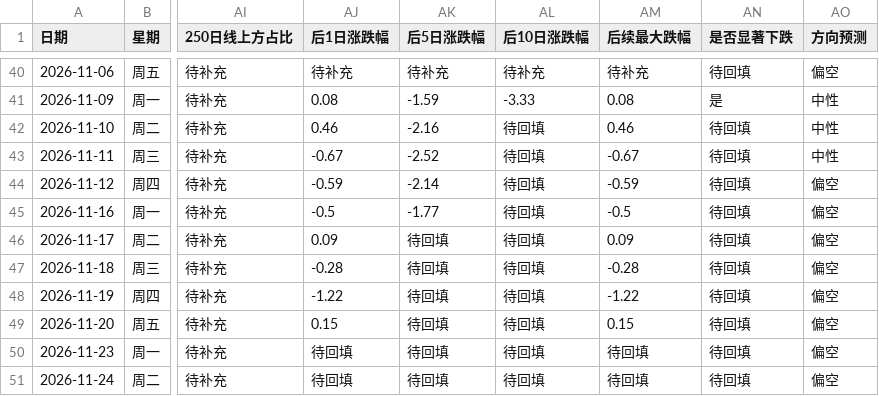
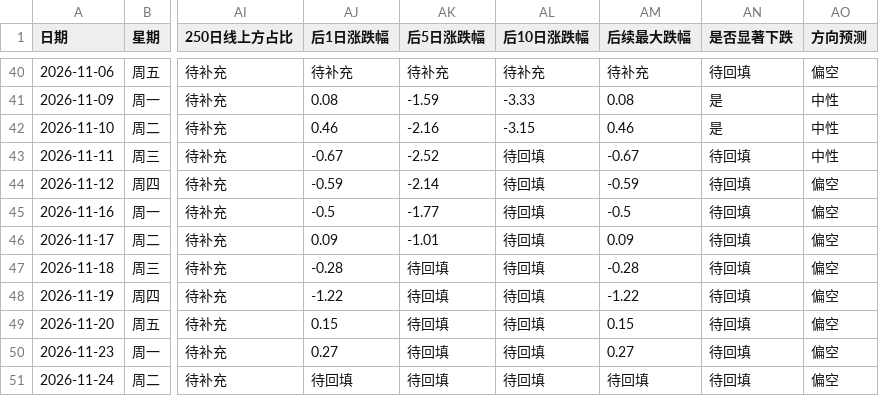
Before and after one commit to tjwdssmc/a-share-daily-push, a CSV file: 尾盘预警样本库.csv, drawn as a sheet; only a part is shown, gaps mark what is left out; the diff names each change by its address in the sheet, - before the commit and + after, or states it on an @@ line.

```diff
--- a/尾盘预警样本库.csv
+++ b/尾盘预警样本库.csv
-AL42 (后10日涨跌幅): 待回填
+AL42 (后10日涨跌幅): -3.15
-AN42 (是否显著下跌): 待回填
+AN42 (是否显著下跌): 是
-AK46 (后5日涨跌幅): 待回填
+AK46 (后5日涨跌幅): -1.01
-AJ50 (后1日涨跌幅): 待回填
+AJ50 (后1日涨跌幅): 0.27
-AM50 (后续最大跌幅): 待回填
+AM50 (后续最大跌幅): 0.27
```
Also changed, not shown: 1 other file.
